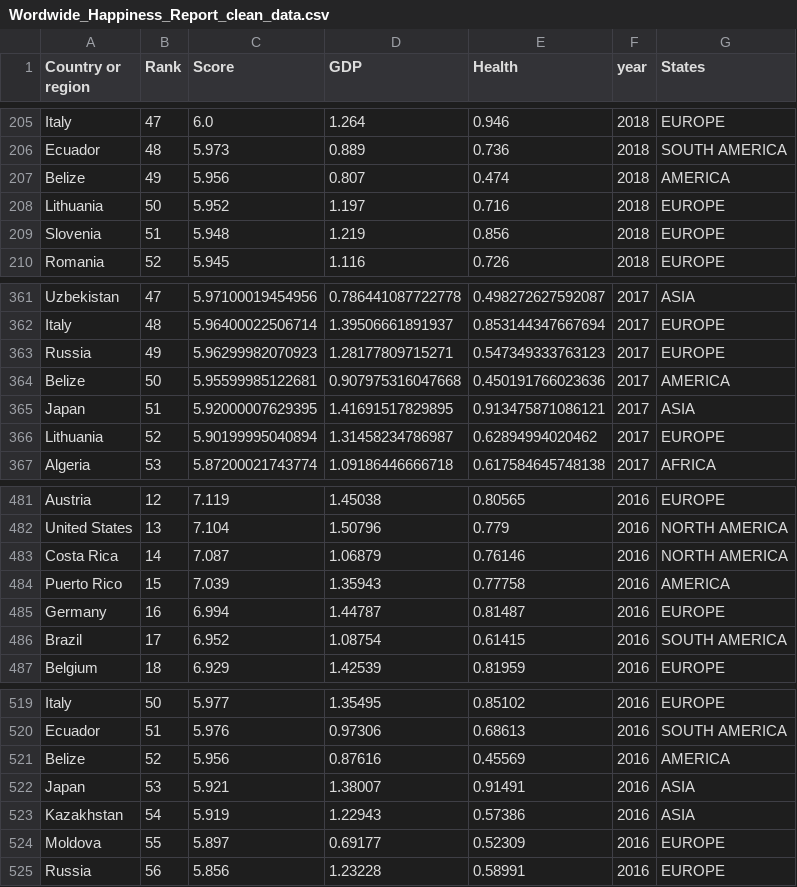
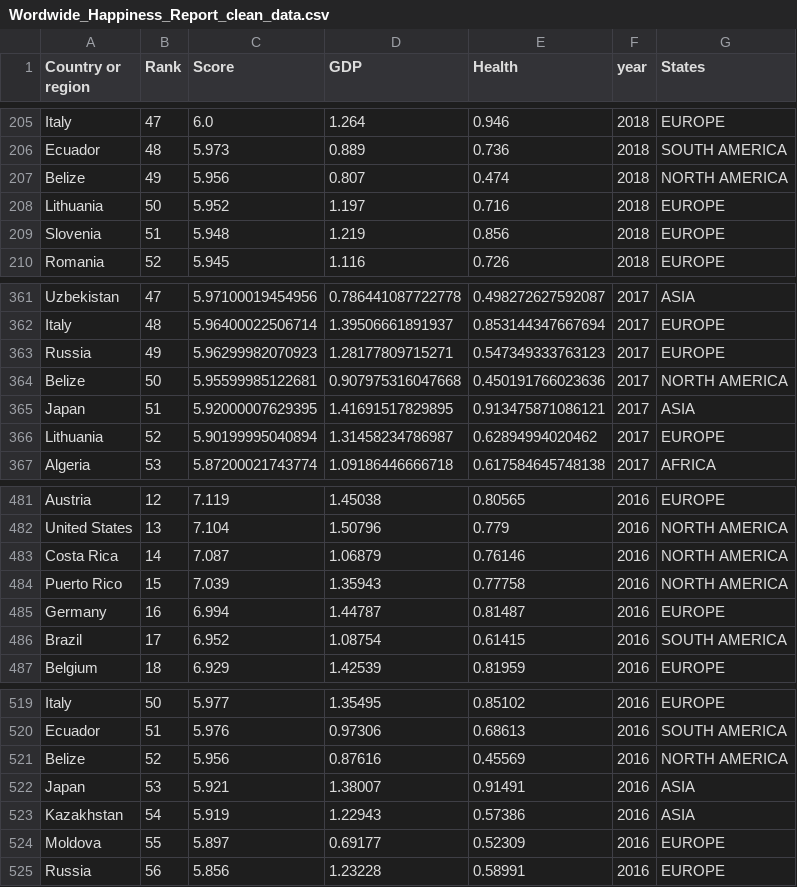
Before and after one commit to littlewhitecatdoge/Worldwide_Happiness_Report-data-visualation, a CSV file: data/Wordwide_Happiness_Report_clean_data.csv, drawn as a sheet; only a part is shown, gaps mark what is left out.

Commit message:
change some region states

```diff
--- a/data/Wordwide_Happiness_Report_clean_data.csv
+++ b/data/Wordwide_Happiness_Report_clean_data.csv
@@ -206,3 +206,3 @@ Italy,47,6.0,1.264,0.946,2018,EUROPE
 Ecuador,48,5.973,0.889,0.736,2018,SOUTH AMERICA
-Belize,49,5.956,0.807,0.474,2018,AMERICA
+Belize,49,5.956,0.807,0.474,2018,NORTH AMERICA
 Lithuania,50,5.952,1.197,0.716,2018,EUROPE
@@ -363,3 +363,3 @@ Italy,48,5.96400022506714,1.39506661891937,0.853144347667694,2017,EUROPE
 Russia,49,5.96299982070923,1.28177809715271,0.547349333763123,2017,EUROPE
-Belize,50,5.95599985122681,0.907975316047668,0.450191766023636,2017,AMERICA
+Belize,50,5.95599985122681,0.907975316047668,0.450191766023636,2017,NORTH AMERICA
 Japan,51,5.92000007629395,1.41691517829895,0.913475871086121,2017,ASIA
@@ -483,3 +483,3 @@ United States,13,7.104,1.50796,0.779,2016,NORTH AMERICA
 Costa Rica,14,7.087,1.06879,0.76146,2016,NORTH AMERICA
-Puerto Rico,15,7.039,1.35943,0.77758,2016,AMERICA
+Puerto Rico,15,7.039,1.35943,0.77758,2016,NORTH AMERICA
 Germany,16,6.994,1.44787,0.81487,2016,EUROPE
@@ -520,3 +520,3 @@ Italy,50,5.977,1.35495,0.85102,2016,EUROPE
 Ecuador,51,5.976,0.97306,0.68613,2016,SOUTH AMERICA
-Belize,52,5.956,0.87616,0.45569,2016,AMERICA
+Belize,52,5.956,0.87616,0.45569,2016,NORTH AMERICA
 Japan,53,5.921,1.38007,0.91491,2016,ASIA
```
Also changed, not shown: 1 other file.
